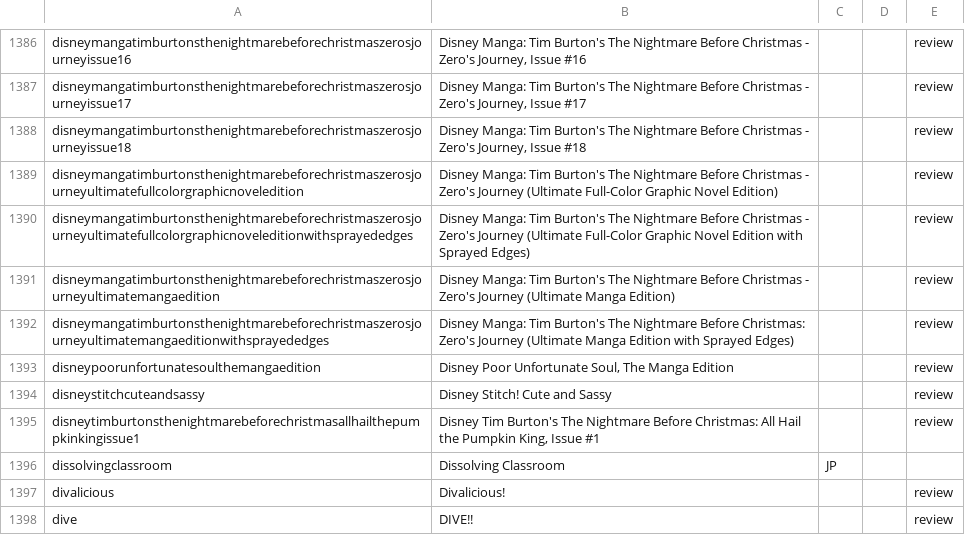
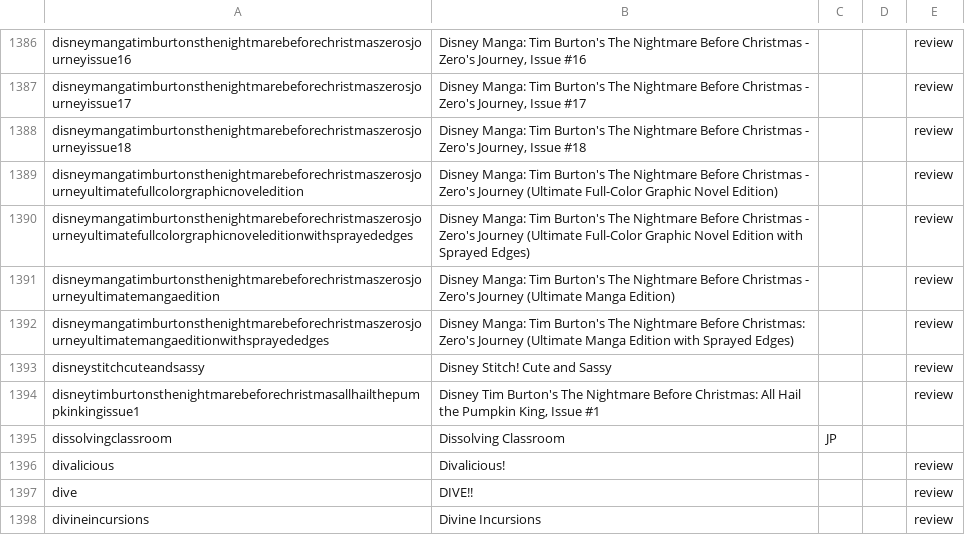
Before and after one commit to mangarelease/mangarelease.github.io, a CSV file: series.csv, drawn as a sheet; only a part is shown, gaps mark what is left out; the shorter side is filled out with more unchanged rows; the diff names each change by its address in the sheet, - before the commit and + after, or states it on an @@ line.

```diff
--- a/series.csv
+++ b/series.csv
-row 1393: disneypoorunfortunatesoulthemangaedition | Disney Poor Unfortunate Soul, The Manga Edition |  |  | review
```
Also changed, not shown: 11 other files.
